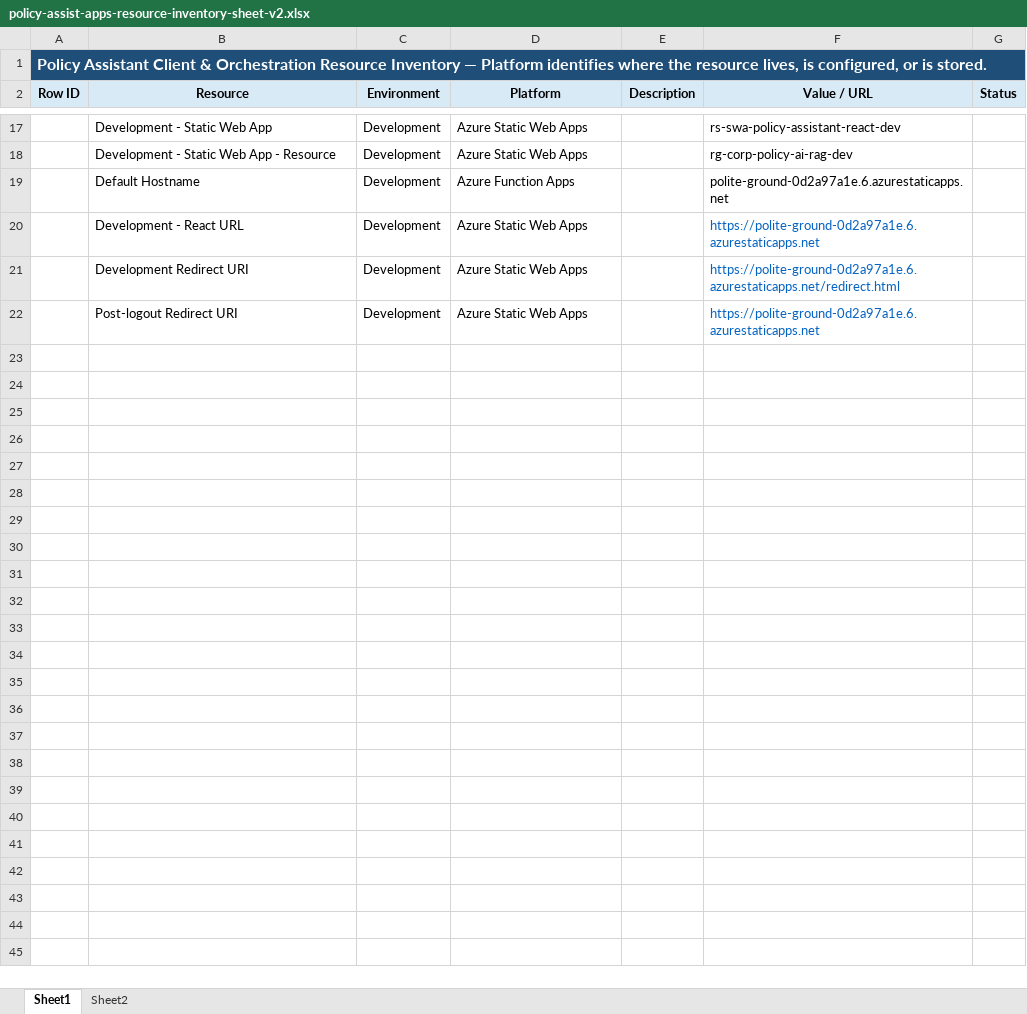
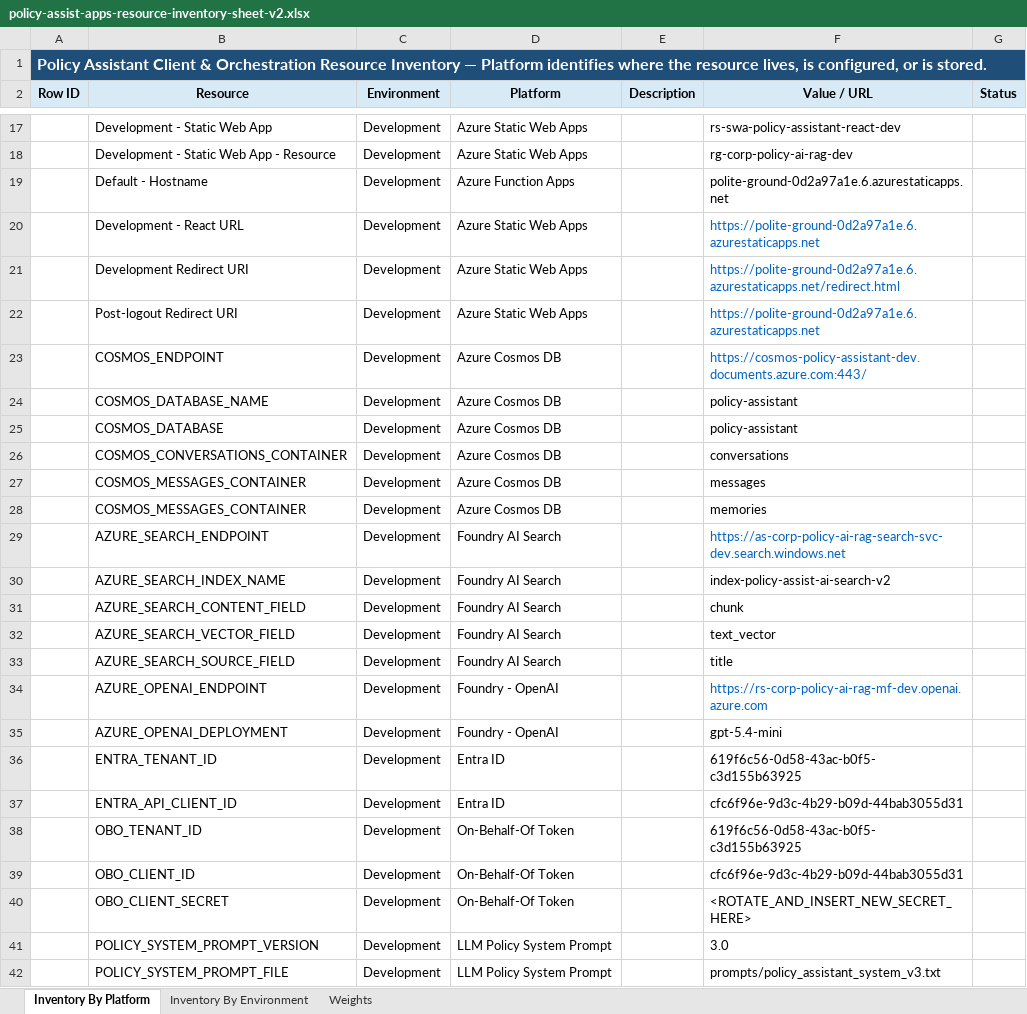
Before and after one commit to Steven908263/azure-policy-assistant-rag-solution-docs, an Excel workbook: implementation/policy-assistant-inventory-list/policy-assist-apps-resource-inventory-sheet-v2.xlsx, sheet Inventory By Platform, drawn as a sheet; only a part is shown, gaps mark what is left out; values as stored, in another font and other column widths than the file's, no borders; conditional formats not drawn; the diff covers the shown part only; the diff names each change by its address in the sheet, - before the commit and + after, or states it on an @@ line.

```diff
--- a/implementation/policy-assistant-inventory-list/policy-assist-apps-resource-inventory-sheet-v2.xlsx (sheet Inventory By Platform)
+++ b/implementation/policy-assistant-inventory-list/policy-assist-apps-resource-inventory-sheet-v2.xlsx (sheet Inventory By Platform)
-sheet tab: Sheet1
+sheet tab: Inventory By Platform
-sheet tab: Sheet2
+sheet tab: Inventory By Environment
+sheet tab: Weights
-B19 (Resource): Default Hostname
+B19 (Resource): Default - Hostname
+row 23:  | COSMOS_ENDPOINT | Development | Azure Cosmos DB |  | https://cosmos-policy-assistant-dev.documents.azure.com:443/
+row 24:  | COSMOS_DATABASE_NAME | Development | Azure Cosmos DB |  | policy-assistant
+row 25:  | COSMOS_DATABASE | Development | Azure Cosmos DB |  | policy-assistant
+row 26:  | COSMOS_CONVERSATIONS_CONTAINER | Development | Azure Cosmos DB |  | conversations
+row 27:  | COSMOS_MESSAGES_CONTAINER | Development | Azure Cosmos DB |  | messages
+row 28:  | COSMOS_MESSAGES_CONTAINER | Development | Azure Cosmos DB |  | memories
+row 29:  | AZURE_SEARCH_ENDPOINT | Development | Foundry AI Search |  | https://as-corp-policy-ai-rag-search-svc-dev.search.windows.net
+row 30:  | AZURE_SEARCH_INDEX_NAME | Development | Foundry AI Search |  | index-policy-assist-ai-search-v2
+row 31:  | AZURE_SEARCH_CONTENT_FIELD | Development | Foundry AI Search |  | chunk
+row 32:  | AZURE_SEARCH_VECTOR_FIELD | Development | Foundry AI Search |  | text_vector
+row 33:  | AZURE_SEARCH_SOURCE_FIELD | Development | Foundry AI Search |  | title
+row 34:  | AZURE_OPENAI_ENDPOINT | Development | Foundry - OpenAI |  | https://rs-corp-policy-ai-rag-mf-dev.openai.azure.com
+row 35:  | AZURE_OPENAI_DEPLOYMENT | Development | Foundry - OpenAI |  | gpt-5.4-mini
+row 36:  | ENTRA_TENANT_ID | Development | Entra ID |  | 619f6c56-0d58-43ac-b0f5-c3d155b63925
+row 37:  | ENTRA_API_CLIENT_ID | Development | Entra ID |  | cfc6f96e-9d3c-4b29-b09d-44bab3055d31
+row 38:  | OBO_TENANT_ID | Development | On-Behalf-Of Token |  | 619f6c56-0d58-43ac-b0f5-c3d155b63925
+row 39:  | OBO_CLIENT_ID | Development | On-Behalf-Of Token |  | cfc6f96e-9d3c-4b29-b09d-44bab3055d31
+row 40:  | OBO_CLIENT_SECRET | Development | On-Behalf-Of Token |  | <ROTATE_AND_INSERT_NEW_SECRET_HERE>
+row 41:  | POLICY_SYSTEM_PROMPT_VERSION | Development | LLM Policy System Prompt |  | 3.0
+row 42:  | POLICY_SYSTEM_PROMPT_FILE | Development | LLM Policy System Prompt |  | prompts/policy_assistant_system_v3.txt
```
Also changed, not shown: 2 edited cells elsewhere in this sheet, sheet Inventory By Environment, 7 other files.
